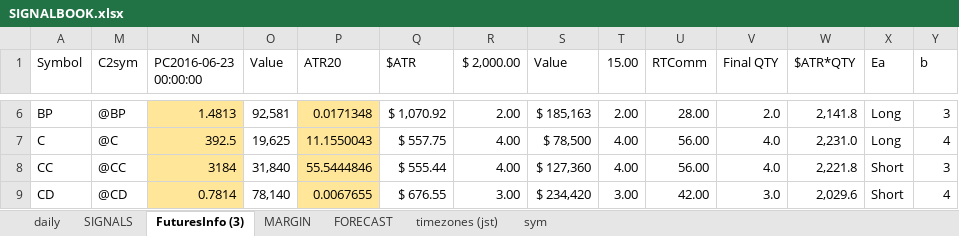
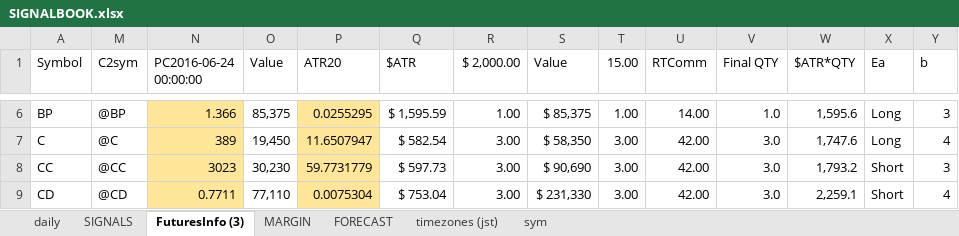
Before and after one commit to hasakura511/ML-TSDP, an Excel workbook: data/systems/SIGNALBOOK.xlsx, sheet FuturesInfo (3), drawn as a sheet; only a part is shown, gaps mark what is left out; values as stored, in another font and other column widths than the file's, no borders; conditional formats not drawn; 1 other sheet too large or unreadable and not compared; the diff covers the shown part only; the diff names each change by its address in the sheet, - before the commit and + after, or states it on an @@ line.

```diff
--- a/data/systems/SIGNALBOOK.xlsx (sheet FuturesInfo (3))
+++ b/data/systems/SIGNALBOOK.xlsx (sheet FuturesInfo (3))
-N1: PC2016-06-23 00:00:00
+N1: PC2016-06-24 00:00:00
-N6 (PC2016-06-24 00:00:00): 1.4813
+N6 (PC2016-06-24 00:00:00): 1.366
-O6 (Value): 92,581
+O6 (Value): 85,375
-P6 (ATR20): 0.0171348
+P6 (ATR20): 0.0255295
-Q6 ($ATR): $ 1,070.92
+Q6 ($ATR): $ 1,595.59
-R6 ($ 2,000.00): 2.00
+R6 ($ 2,000.00): 1.00
-S6 (Value): $ 185,163
+S6 (Value): $ 85,375
-T6 (15.00): 2.00
+T6 (15.00): 1.00
-U6 (RTComm): 28.00
+U6 (RTComm): 14.00
-V6 (Final QTY): 2.0
+V6 (Final QTY): 1.0
-W6 ($ATR*QTY): 2,141.8
+W6 ($ATR*QTY): 1,595.6
-N7 (PC2016-06-24 00:00:00): 392.5
+N7 (PC2016-06-24 00:00:00): 389
-O7 (Value): 19,625
+O7 (Value): 19,450
-P7 (ATR20): 11.1550043
+P7 (ATR20): 11.6507947
-Q7 ($ATR): $ 557.75
+Q7 ($ATR): $ 582.54
-R7:R8 ($ 2,000.00): 4.00
+R7:R8 ($ 2,000.00): 3.00
-S7 (Value): $ 78,500
+S7 (Value): $ 58,350
-T7:T8 (15.00): 4.00
+T7:T8 (15.00): 3.00
-U7:U8 (RTComm): 56.00
+U7:U8 (RTComm): 42.00
-V7:V8 (Final QTY): 4.0
+V7:V8 (Final QTY): 3.0
-W7 ($ATR*QTY): 2,231.0
+W7 ($ATR*QTY): 1,747.6
-N8 (PC2016-06-24 00:00:00): 3184
+N8 (PC2016-06-24 00:00:00): 3023
-O8 (Value): 31,840
+O8 (Value): 30,230
-P8 (ATR20): 55.5444846
+P8 (ATR20): 59.7731779
-Q8 ($ATR): $ 555.44
+Q8 ($ATR): $ 597.73
-S8 (Value): $ 127,360
+S8 (Value): $ 90,690
-W8 ($ATR*QTY): 2,221.8
+W8 ($ATR*QTY): 1,793.2
-N9 (PC2016-06-24 00:00:00): 0.7814
+N9 (PC2016-06-24 00:00:00): 0.7711
-O9 (Value): 78,140
+O9 (Value): 77,110
-P9 (ATR20): 0.0067655
+P9 (ATR20): 0.0075304
-Q9 ($ATR): $ 676.55
+Q9 ($ATR): $ 753.04
-S9 (Value): $ 234,420
+S9 (Value): $ 231,330
-W9 ($ATR*QTY): 2,029.6
+W9 ($ATR*QTY): 2,259.1
```
Also changed, not shown: 548 edited cells elsewhere in this sheet, sheet daily, 1 other file.
